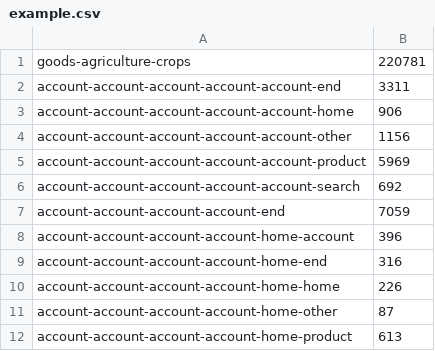
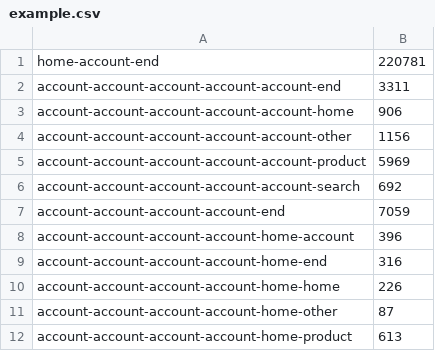
Before and after one commit to DanielKM/Sunburst-Chart, a CSV file: example.csv, drawn as a sheet.

Commit message:
added another path to example.csv

```diff
--- a/example.csv
+++ b/example.csv
@@ -1,2 +1,2 @@
-goods-agriculture-crops,220781
+home-account-end,220781
 account-account-account-account-account-end,3311
```
